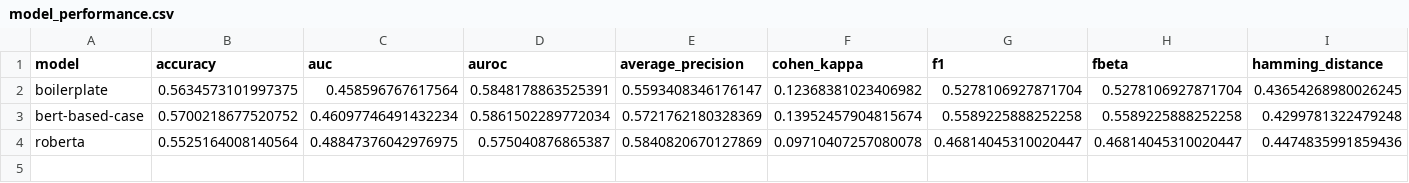
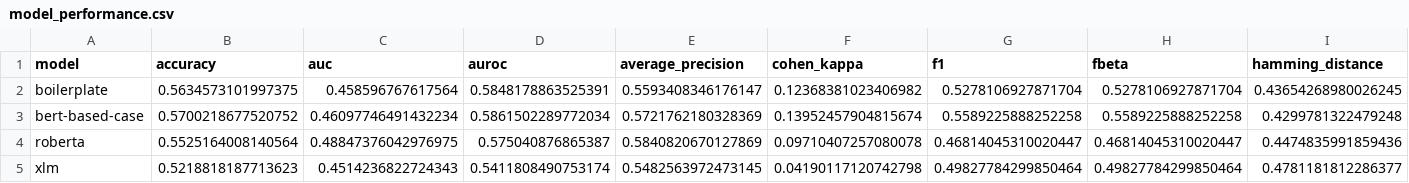
Before and after one commit to gabriel-q-wang/Hateful-Meme-Classification, a CSV file: model_performance.csv, drawn as a sheet; only a part is shown; rows hold the shown columns only; the diff names each change by its address in the sheet, - before the commit and + after, or states it on an @@ line.

```diff
--- a/model_performance.csv
+++ b/model_performance.csv
+row 5: xlm | 0.5218818187713623 | 0.4514236822724343 | 0.5411808490753174 | 0.5482563972473145 | 0.04190117120742798 | 0.49827784299850464 | 0.49827784299850464 | 0.4781181812286377
```
Also changed, not shown: 3 other files.
